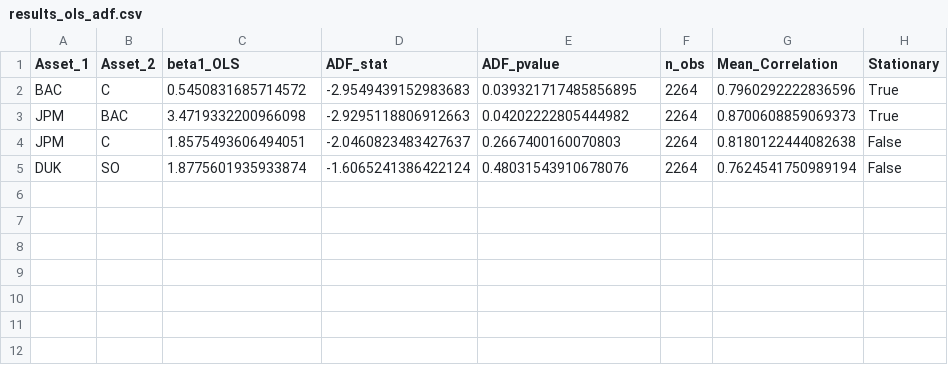
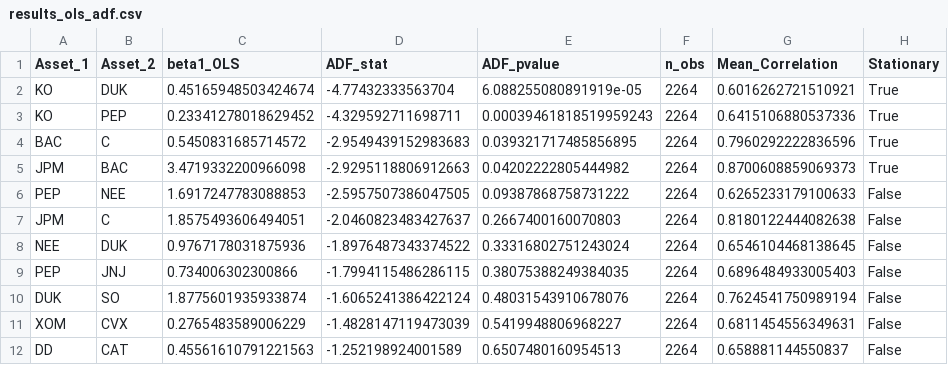
Before and after one commit to ulloa09/Proyecto4_PairsTrading, a CSV file: data/results_ols_adf.csv, drawn as a sheet.

```diff
--- a/data/results_ols_adf.csv
+++ b/data/results_ols_adf.csv
@@ -1,5 +1,12 @@
 Asset_1,Asset_2,beta1_OLS,ADF_stat,ADF_pvalue,n_obs,Mean_Correlation,Stationary
+KO,DUK,0.45165948503424674,-4.77432333563704,6.088255080891919e-05,2264,0.6016262721510921,True
+KO,PEP,0.23341278018629452,-4.329592711698711,0.00039461818519959243,2264,0.6415106880537336,True
 BAC,C,0.5450831685714572,-2.9549439152983683,0.039321717485856895,2264,0.7960292222836596,True
 JPM,BAC,3.4719332200966098,-2.9295118806912663,0.04202222805444982,2264,0.8700608859069373,True
+PEP,NEE,1.6917247783088853,-2.5957507386047505,0.09387868758731222,2264,0.6265233179100633,False
 JPM,C,1.8575493606494051,-2.0460823483427637,0.2667400160070803,2264,0.8180122444082638,False
+NEE,DUK,0.9767178031875936,-1.8976487343374522,0.33316802751243024,2264,0.6546104468138645,False
+PEP,JNJ,0.734006302300866,-1.7994115486286115,0.38075388249384035,2264,0.6896484933005403,False
 DUK,SO,1.8775601935933874,-1.6065241386422124,0.48031543910678076,2264,0.7624541750989194,False
+XOM,CVX,0.2765483589006229,-1.4828147119473039,0.5419948806968227,2264,0.6811454556349631,False
+DD,CAT,0.45561610791221563,-1.252198924001589,0.6507480160954513,2264,0.658881144550837,False
```
Also changed, not shown: data/results_johansen.csv, 8 other files.
